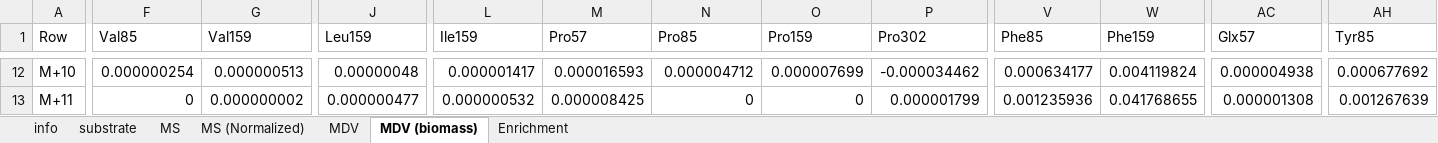
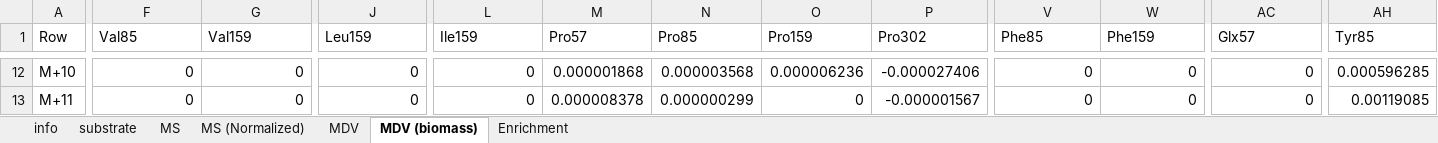
Before and after one commit to metabolic-engineering/OpenMebius2, an Excel workbook: tutorial/ecoli/experiments/Δzwf_ecoli.xlsx, sheet MDV (biomass), drawn as a sheet; only a part is shown, gaps mark what is left out; values as stored, in another font and other column widths than the file's, no borders; the diff covers the shown part only; the diff names each change by its address in the sheet, - before the commit and + after, or states it on an @@ line.

```diff
--- a/tutorial/ecoli/experiments/Δzwf_ecoli.xlsx (sheet MDV (biomass))
+++ b/tutorial/ecoli/experiments/Δzwf_ecoli.xlsx (sheet MDV (biomass))
-F12 (Val85): 0.000000254
+F12 (Val85): 0
-G12 (Val159): 0.000000513
+G12 (Val159): 0
-J12 (Leu159): 0.00000048
+J12 (Leu159): 0
-L12 (Ile159): 0.000001417
+L12 (Ile159): 0
-M12 (Pro57): 0.000016593
+M12 (Pro57): 0.000001868
-N12 (Pro85): 0.000004712
+N12 (Pro85): 0.000003568
-O12 (Pro159): 0.000007699
+O12 (Pro159): 0.000006236
-P12 (Pro302): -0.000034462
+P12 (Pro302): -0.000027406
-V12 (Phe85): 0.000634177
+V12 (Phe85): 0
-W12 (Phe159): 0.004119824
+W12 (Phe159): 0
-AC12 (Glx57): 0.000004938
+AC12 (Glx57): 0
-AH12 (Tyr85): 0.000677692
+AH12 (Tyr85): 0.000596285
-G13 (Val159): 0.000000002
+G13 (Val159): 0
-J13 (Leu159): 0.000000477
+J13 (Leu159): 0
-L13 (Ile159): 0.000000532
+L13 (Ile159): 0
-M13 (Pro57): 0.000008425
+M13 (Pro57): 0.000008378
-N13 (Pro85): 0
+N13 (Pro85): 0.000000299
-P13 (Pro302): 0.000001799
+P13 (Pro302): -0.000001567
-V13 (Phe85): 0.001235936
+V13 (Phe85): 0
-W13 (Phe159): 0.041768655
+W13 (Phe159): 0
-AC13 (Glx57): 0.000001308
+AC13 (Glx57): 0
-AH13 (Tyr85): 0.001267639
+AH13 (Tyr85): 0.00119085
```
Also changed, not shown: 2 added rows, 2 removed rows and 241 edited cells elsewhere in this sheet, sheet MDV, sheet Enrichment, tutorial/ecoli/experiments/WT_ecoli.xlsx, tutorial/ecoli/experiments/Δpgi_ecoli.xlsx, 6 other files.
